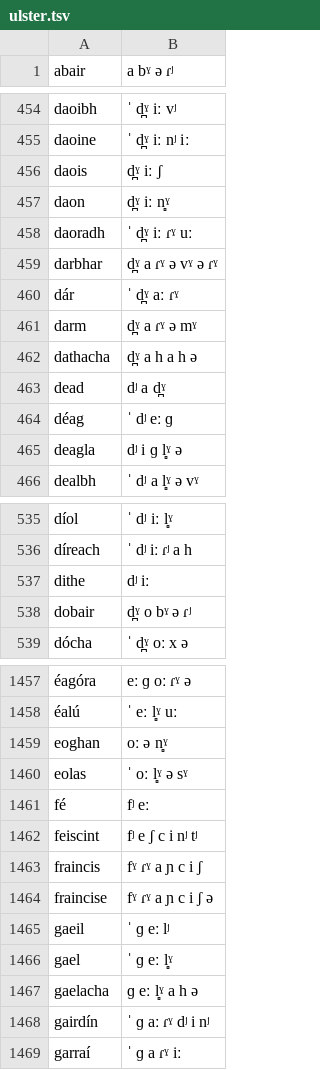
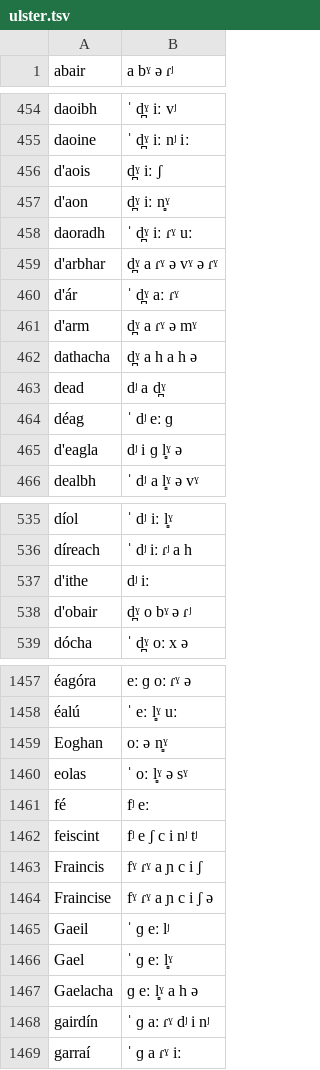
Before and after one commit to jimregan/irish-asr-data, a TSV file: pron/ulster.tsv, drawn as a sheet; only a part is shown, gaps mark what is left out; the diff covers the shown part only; the diff names each change by its address in the sheet, - before the commit and + after, or states it on an @@ line.

```diff
--- a/pron/ulster.tsv
+++ b/pron/ulster.tsv
-A456 (abair): daois
+A456 (abair): d'aois
-A457 (abair): daon
+A457 (abair): d'aon
-A459 (abair): darbhar
+A459 (abair): d'arbhar
-A460 (abair): dár
+A460 (abair): d'ár
-A461 (abair): darm
+A461 (abair): d'arm
-A465 (abair): deagla
+A465 (abair): d'eagla
-A537 (abair): dithe
+A537 (abair): d'ithe
-A538 (abair): dobair
+A538 (abair): d'obair
-A1459 (abair): eoghan
+A1459 (abair): Eoghan
-A1463 (abair): fraincis
+A1463 (abair): Fraincis
-A1464 (abair): fraincise
+A1464 (abair): Fraincise
-A1465 (abair): gaeil
+A1465 (abair): Gaeil
-A1466 (abair): gael
+A1466 (abair): Gael
-A1467 (abair): gaelacha
+A1467 (abair): Gaelacha
```
Also changed, not shown: 38 edited cells elsewhere in this file.
